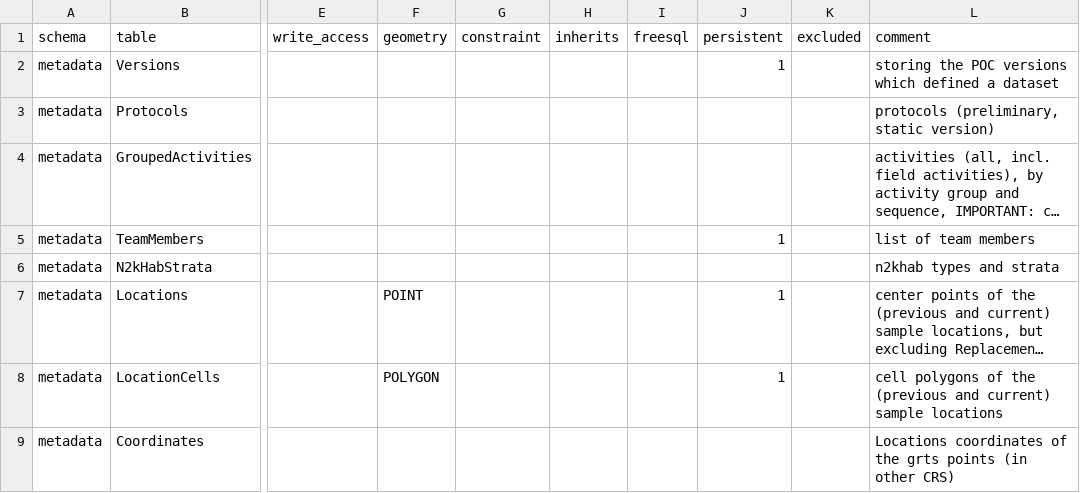
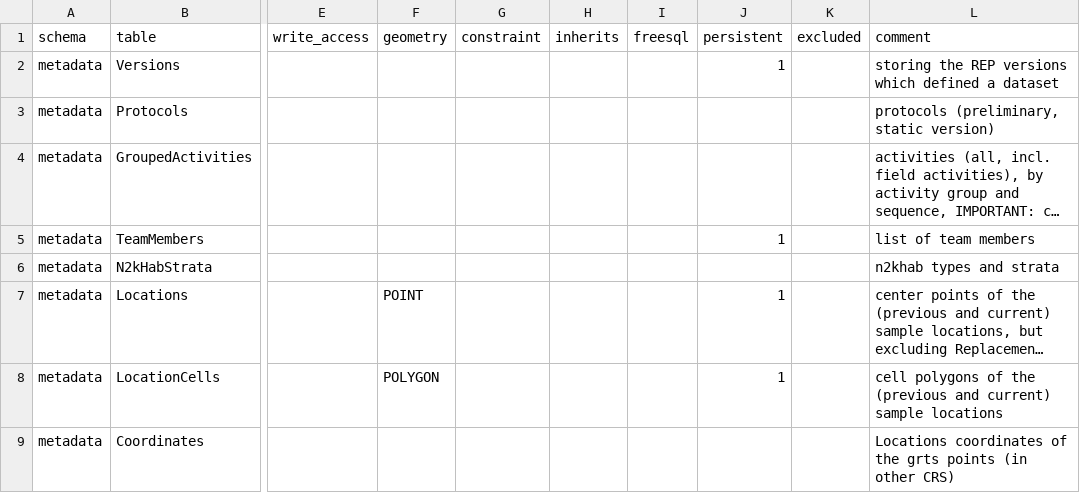
Before and after one commit to inbo/n2khab-mne-monitoring, a CSV file: 900_database_organization/mnmsurfdb_dev_structure/TABLES.csv, drawn as a sheet; only a part is shown, gaps mark what is left out; long unchanged cells end in …; the diff names each change by its address in the sheet, - before the commit and + after, or states it on an @@ line.

```diff
--- a/900_database_organization/mnmsurfdb_dev_structure/TABLES.csv
+++ b/900_database_organization/mnmsurfdb_dev_structure/TABLES.csv
-L2 (comment): storing the POC versions which…
+L2 (comment): storing the REP versions which…
```
Also changed, not shown: 900_database_organization/loceval_dev_structure/EXPOST.csv, 900_database_organization/mnmgwdb_dev_structure/EXPOST.csv, 5 other files.
